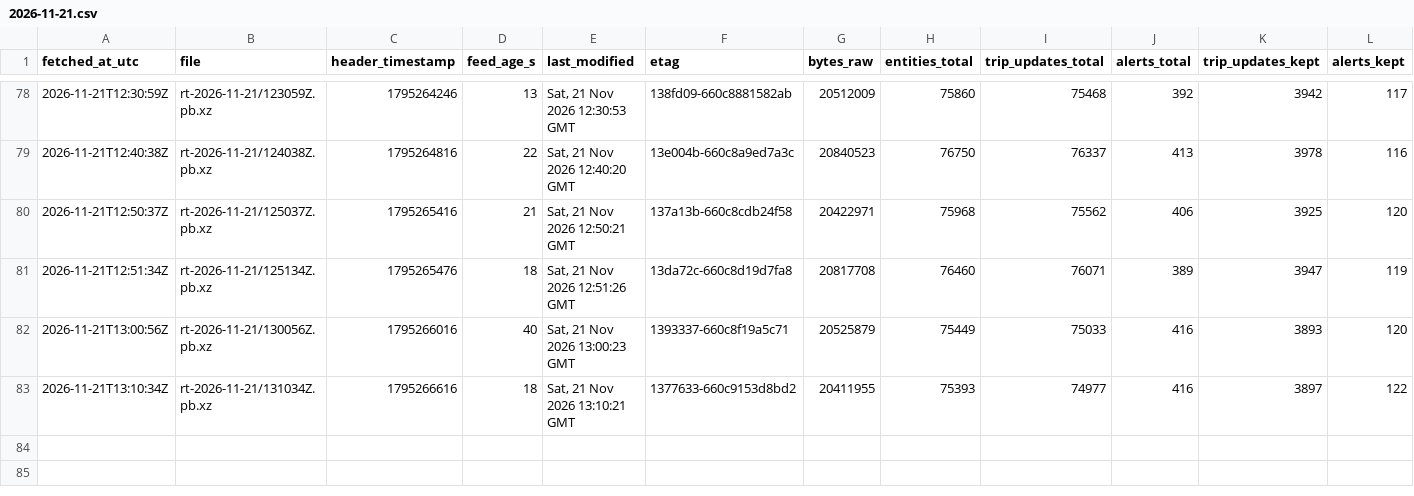
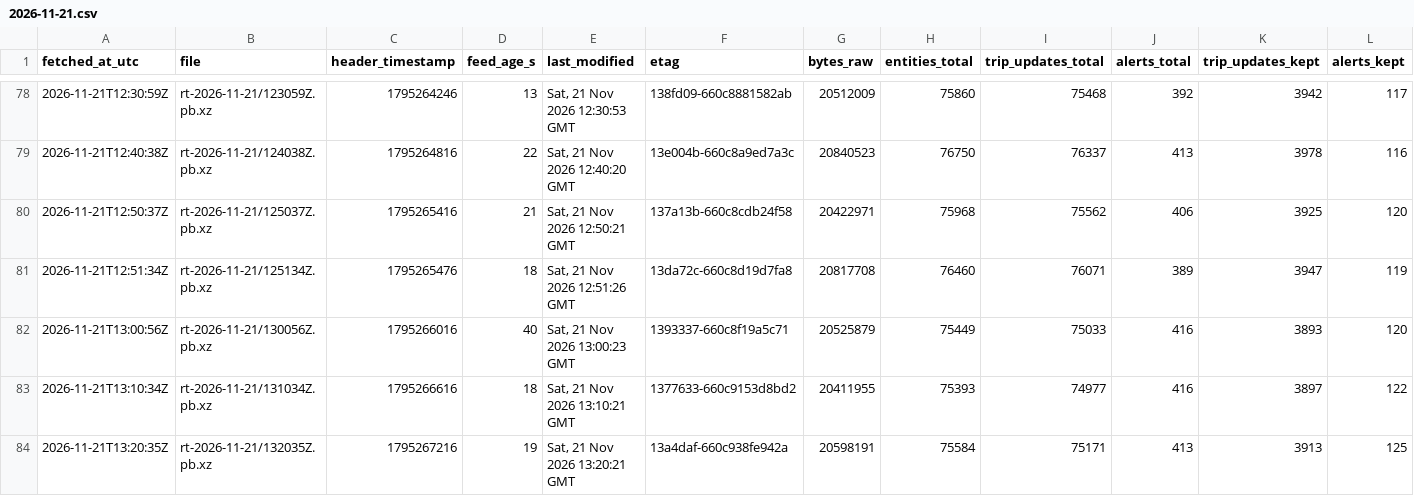
Before and after one commit to FabianGlueck/gtfs-rt-recorder, a CSV file: data/index/2026-11-21.csv, drawn as a sheet; only a part is shown, gaps mark what is left out; rows hold the shown columns only; the diff names each change by its address in the sheet, - before the commit and + after, or states it on an @@ line.

```diff
--- a/data/index/2026-11-21.csv
+++ b/data/index/2026-11-21.csv
+row 84: 2026-11-21T13:20:35Z | rt-2026-11-21/132035Z.pb.xz | 1795267216 | 19 | Sat, 21 Nov 2026 13:20:21 GMT | 13a4daf-660c938fe942a | 20598191 | 75584 | 75171 | 413 | 3913 | 125
```
